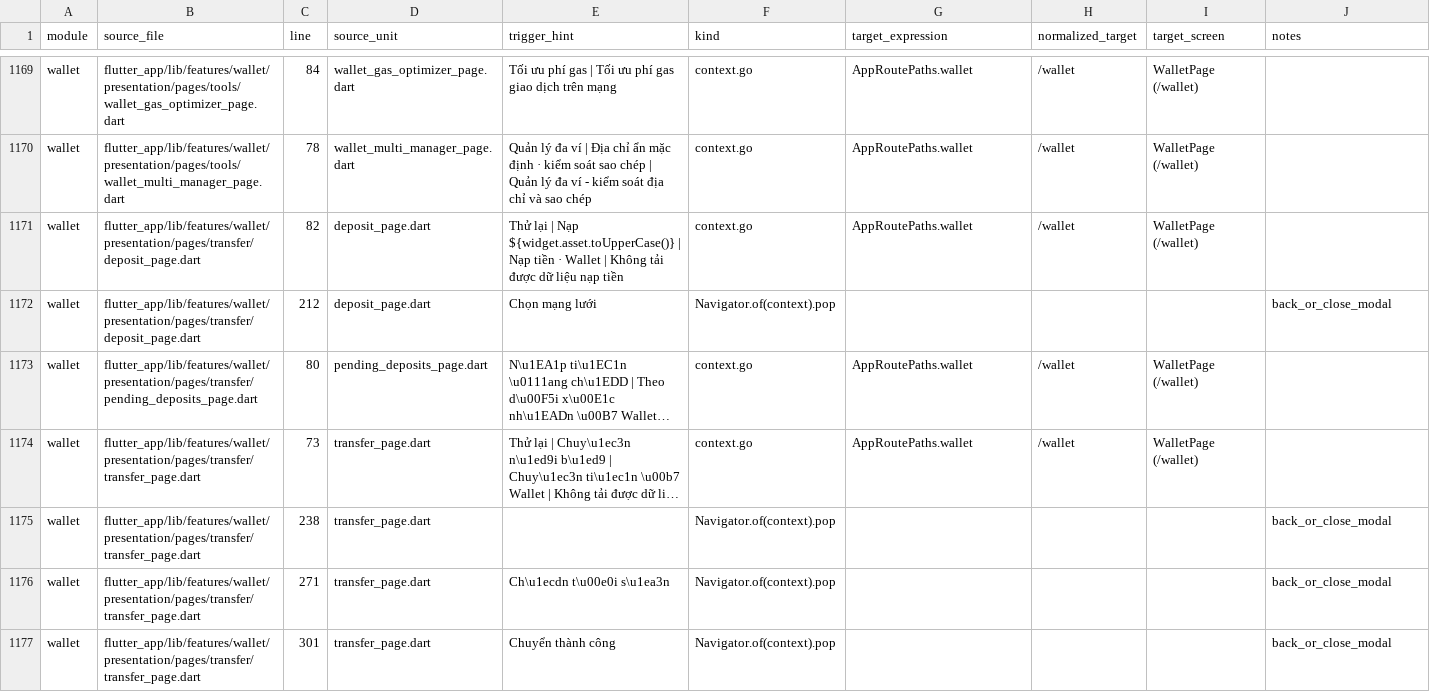
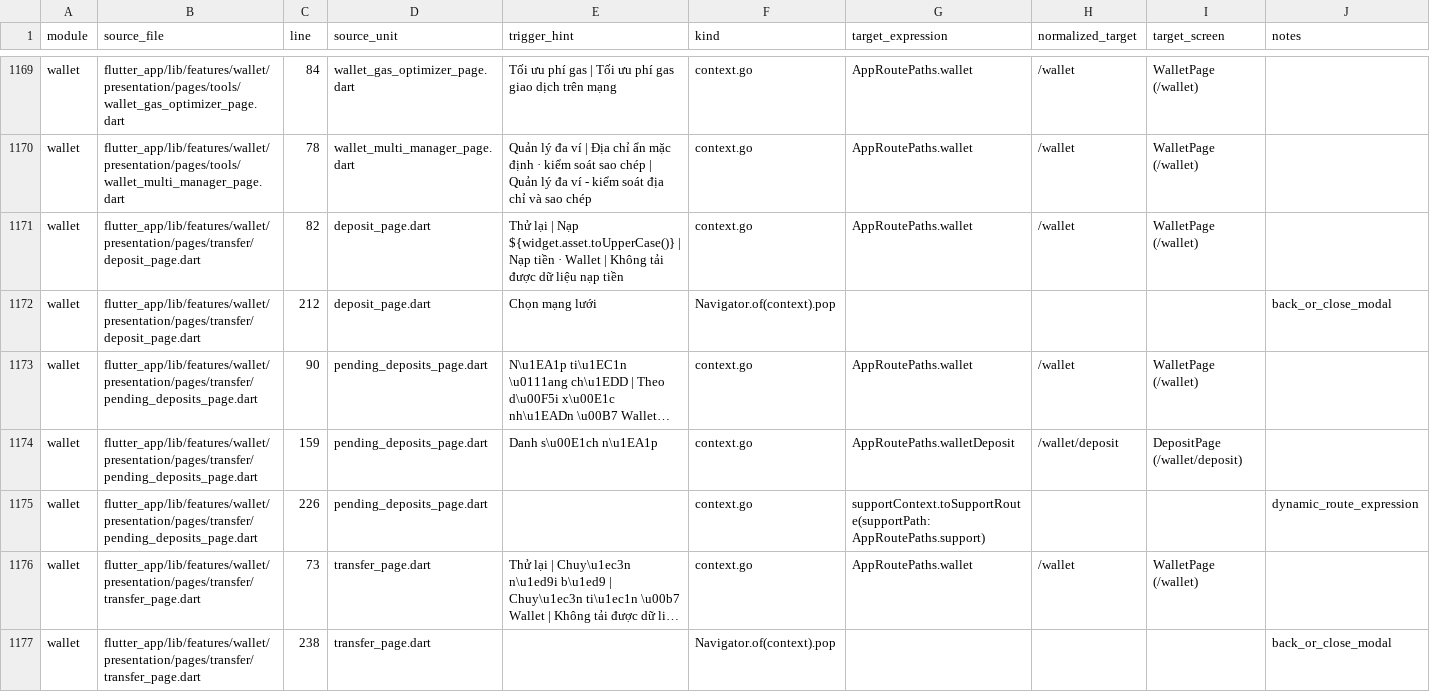
Before and after one commit to LonelyTraderBay/Tao-app-trad-figma-sang-fultter-bang-ui-ux-pro-max-truc-tiep-tu-code, a CSV file: docs/02_FLUTTER_MIGRATION/audits/VitTrade-Screen-Navigation-Edges.csv, drawn as a sheet; only a part is shown, gaps mark what is left out; the shorter side is filled out with more unchanged rows; long unchanged cells end in …; the diff names each change by its address in the sheet, - before the commit and + after, or states it on an @@ line.

```diff
--- a/docs/02_FLUTTER_MIGRATION/audits/VitTrade-Screen-Navigation-Edges.csv
+++ b/docs/02_FLUTTER_MIGRATION/audits/VitTrade-Screen-Navigation-Edges.csv
-C1173 (line): 80
+C1173 (line): 90
+row 1174: wallet | flutter_app/lib/features/wallet/presentation/pages/transfer/pending_deposits_page.dart | 159 | pending_deposits_page.dart | Danh s\u00E1ch n\u1EA1p | context.go | AppRoutePaths.walletDeposit | /wallet/deposit | DepositPage (/wallet/deposit)
+row 1175: wallet | flutter_app/lib/features/wallet/presentation/pages/transfer/pending_deposits_page.dart | 226 | pending_deposits_page.dart |  | context.go | supportContext.toSupportRoute(supportPath: AppRoutePaths.support) |  |  | dynamic_route_expression
```
Also changed, not shown: 4 other files.
